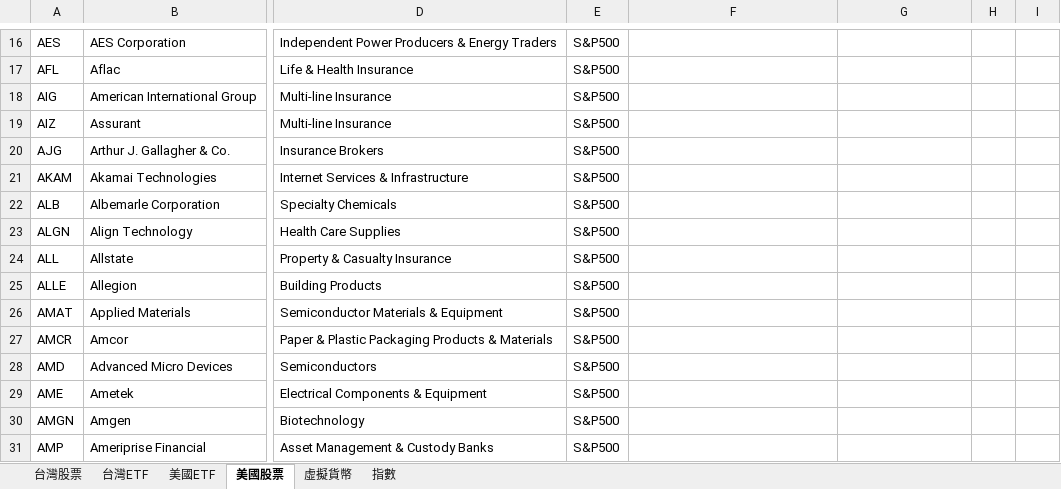
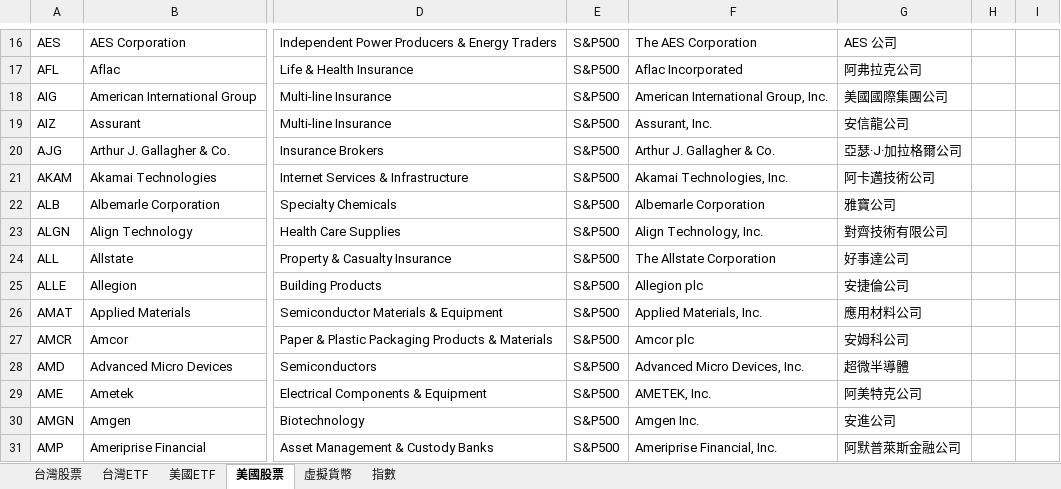
Before and after one commit to ainsliemile/TW_daily_stock, an Excel workbook: TrackingList.xlsx, sheet 美國股票, drawn as a sheet; only a part is shown, gaps mark what is left out; values as stored, in another font and other column widths than the file's, no borders; the diff covers the shown part only; the diff names each change by its address in the sheet, - before the commit and + after, or states it on an @@ line.

```diff
--- a/TrackingList.xlsx (sheet 美國股票)
+++ b/TrackingList.xlsx (sheet 美國股票)
-F16: (empty)
+F16: The AES Corporation
-G16: (empty)
+G16: AES 公司
-F17: (empty)
+F17: Aflac Incorporated
-G17: (empty)
+G17: 阿弗拉克公司
-F18: (empty)
+F18: American International Group, Inc.
-G18: (empty)
+G18: 美國國際集團公司
-F19: (empty)
+F19: Assurant, Inc.
-G19: (empty)
+G19: 安信龍公司
-F20: (empty)
+F20: Arthur J. Gallagher & Co.
-G20: (empty)
+G20: 亞瑟·J·加拉格爾公司
-F21: (empty)
+F21: Akamai Technologies, Inc.
-G21: (empty)
+G21: 阿卡邁技術公司
-F22: (empty)
+F22: Albemarle Corporation
-G22: (empty)
+G22: 雅寶公司
-F23: (empty)
+F23: Align Technology, Inc.
-G23: (empty)
+G23: 對齊技術有限公司
-F24: (empty)
+F24: The Allstate Corporation
-G24: (empty)
+G24: 好事達公司
-F25: (empty)
+F25: Allegion plc
-G25: (empty)
+G25: 安捷倫公司
-F26: (empty)
+F26: Applied Materials, Inc.
-G26: (empty)
+G26: 應用材料公司
-F27: (empty)
+F27: Amcor plc
-G27: (empty)
+G27: 安姆科公司
-F28: (empty)
+F28: Advanced Micro Devices, Inc.
-G28: (empty)
+G28: 超微半導體
-F29: (empty)
+F29: AMETEK, Inc.
-G29: (empty)
+G29: 阿美特克公司
-F30: (empty)
+F30: Amgen Inc.
-G30: (empty)
+G30: 安進公司
-F31: (empty)
+F31: Ameriprise Financial, Inc.
-G31: (empty)
+G31: 阿默普萊斯金融公司
```
Also changed, not shown: 1151 edited cells elsewhere in this sheet, sheet 美國ETF.
